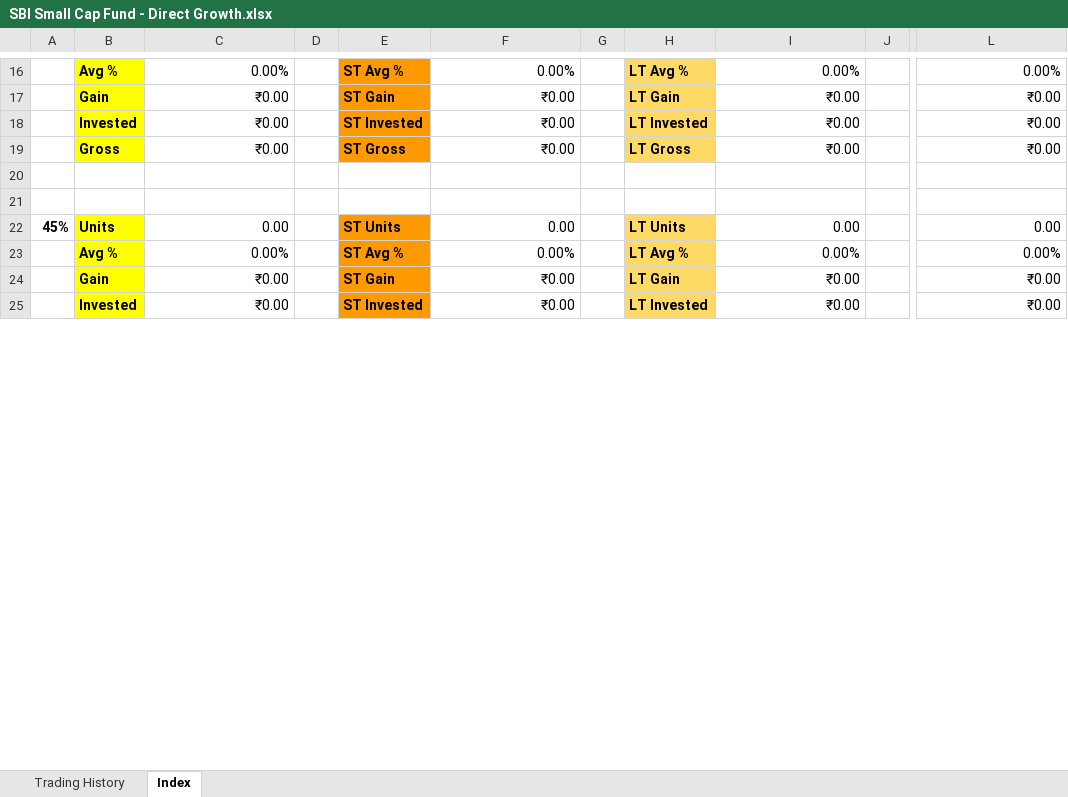
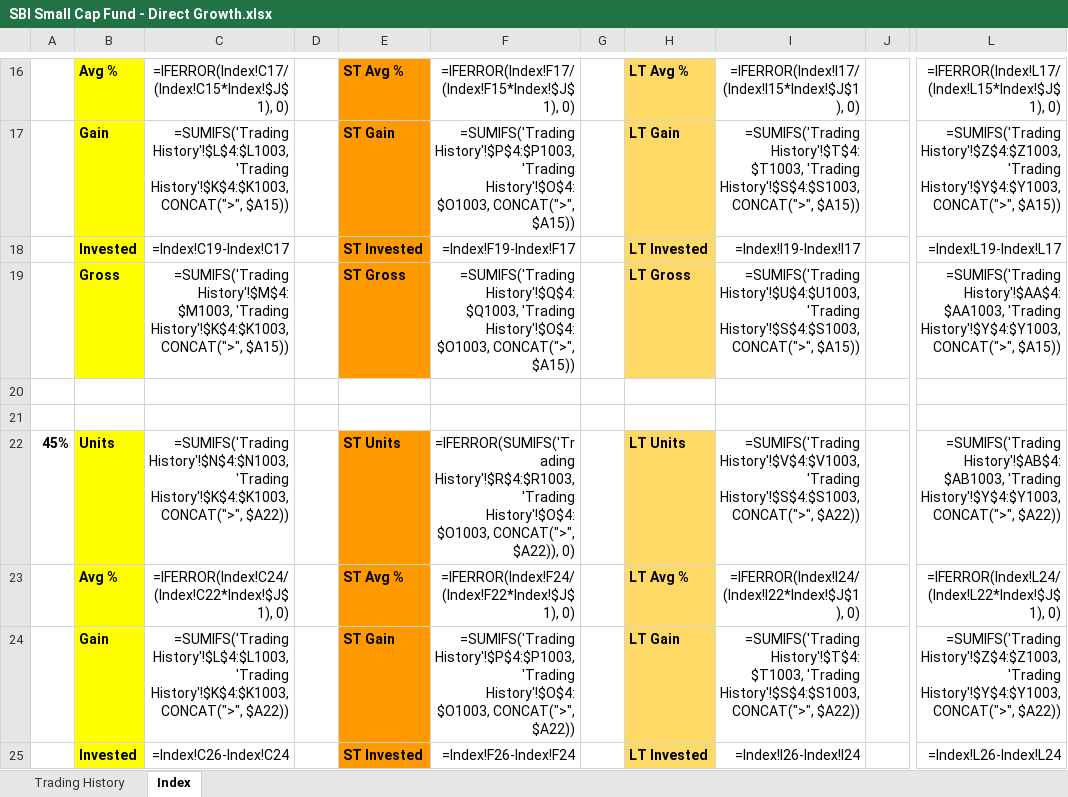
Before and after one commit to leninkumar-sv-office/pl-int, an Excel workbook: dumps/Mutual Funds/SBI Small Cap Fund - Direct Growth.xlsx, sheet Index, drawn as a sheet; only a part is shown, gaps mark what is left out; values as stored, in another font and other column widths than the file's, no borders; formulas without a stored value are shown as written; charts and pictures not drawn; the diff covers the shown part only; the diff names each change by its address in the sheet, - before the commit and + after, or states it on an @@ line.

```diff
--- a/dumps/Mutual Funds/SBI Small Cap Fund - Direct Growth.xlsx (sheet Index)
+++ b/dumps/Mutual Funds/SBI Small Cap Fund - Direct Growth.xlsx (sheet Index)
-C16: 0.00%
+C16: =IFERROR(Index!C17/(Index!C15*Index!$J$1), 0)
-F16: 0.00%
+F16: =IFERROR(Index!F17/(Index!F15*Index!$J$1), 0)
-I16: 0.00%
+I16: =IFERROR(Index!I17/(Index!I15*Index!$J$1), 0)
-L16: 0.00%
+L16: =IFERROR(Index!L17/(Index!L15*Index!$J$1), 0)
-C17: ₹0.00
+C17: =SUMIFS('Trading History'!$L$4:$L1003, 'Trading History'!$K$4:$K1003, CONCAT(">", $A15))
-F17: ₹0.00
+F17: =SUMIFS('Trading History'!$P$4:$P1003, 'Trading History'!$O$4:$O1003, CONCAT(">", $A15))
-I17: ₹0.00
+I17: =SUMIFS('Trading History'!$T$4:$T1003, 'Trading History'!$S$4:$S1003, CONCAT(">", $A15))
-L17: ₹0.00
+L17: =SUMIFS('Trading History'!$Z$4:$Z1003, 'Trading History'!$Y$4:$Y1003, CONCAT(">", $A15))
-C18: ₹0.00
+C18: =Index!C19-Index!C17
-F18: ₹0.00
+F18: =Index!F19-Index!F17
-I18: ₹0.00
+I18: =Index!I19-Index!I17
-L18: ₹0.00
+L18: =Index!L19-Index!L17
-C19: ₹0.00
+C19: =SUMIFS('Trading History'!$M$4:$M1003, 'Trading History'!$K$4:$K1003, CONCAT(">", $A15))
-F19: ₹0.00
+F19: =SUMIFS('Trading History'!$Q$4:$Q1003, 'Trading History'!$O$4:$O1003, CONCAT(">", $A15))
-I19: ₹0.00
+I19: =SUMIFS('Trading History'!$U$4:$U1003, 'Trading History'!$S$4:$S1003, CONCAT(">", $A15))
-L19: ₹0.00
+L19: =SUMIFS('Trading History'!$AA$4:$AA1003, 'Trading History'!$Y$4:$Y1003, CONCAT(">", $A15))
-C22: 0.00
+C22: =SUMIFS('Trading History'!$N$4:$N1003, 'Trading History'!$K$4:$K1003, CONCAT(">", $A22))
-F22: 0.00
+F22: =IFERROR(SUMIFS('Trading History'!$R$4:$R1003, 'Trading History'!$O$4:$O1003, CONCAT(">", $A22)), 0)
-I22: 0.00
+I22: =SUMIFS('Trading History'!$V$4:$V1003, 'Trading History'!$S$4:$S1003, CONCAT(">", $A22))
-L22: 0.00
+L22: =SUMIFS('Trading History'!$AB$4:$AB1003, 'Trading History'!$Y$4:$Y1003, CONCAT(">", $A22))
-C23: 0.00%
+C23: =IFERROR(Index!C24/(Index!C22*Index!$J$1), 0)
-F23: 0.00%
+F23: =IFERROR(Index!F24/(Index!F22*Index!$J$1), 0)
-I23: 0.00%
+I23: =IFERROR(Index!I24/(Index!I22*Index!$J$1), 0)
-L23: 0.00%
+L23: =IFERROR(Index!L24/(Index!L22*Index!$J$1), 0)
-C24: ₹0.00
+C24: =SUMIFS('Trading History'!$L$4:$L1003, 'Trading History'!$K$4:$K1003, CONCAT(">", $A22))
-F24: ₹0.00
+F24: =SUMIFS('Trading History'!$P$4:$P1003, 'Trading History'!$O$4:$O1003, CONCAT(">", $A22))
-I24: ₹0.00
+I24: =SUMIFS('Trading History'!$T$4:$T1003, 'Trading History'!$S$4:$S1003, CONCAT(">", $A22))
-L24: ₹0.00
+L24: =SUMIFS('Trading History'!$Z$4:$Z1003, 'Trading History'!$Y$4:$Y1003, CONCAT(">", $A22))
-C25: ₹0.00
+C25: =Index!C26-Index!C24
-F25: ₹0.00
+F25: =Index!F26-Index!F24
-I25: ₹0.00
+I25: =Index!I26-Index!I24
-L25: ₹0.00
+L25: =Index!L26-Index!L24
```
Also changed, not shown: 213 edited cells elsewhere in this sheet, sheet Trading History, charts or pictures, 14 other files.
